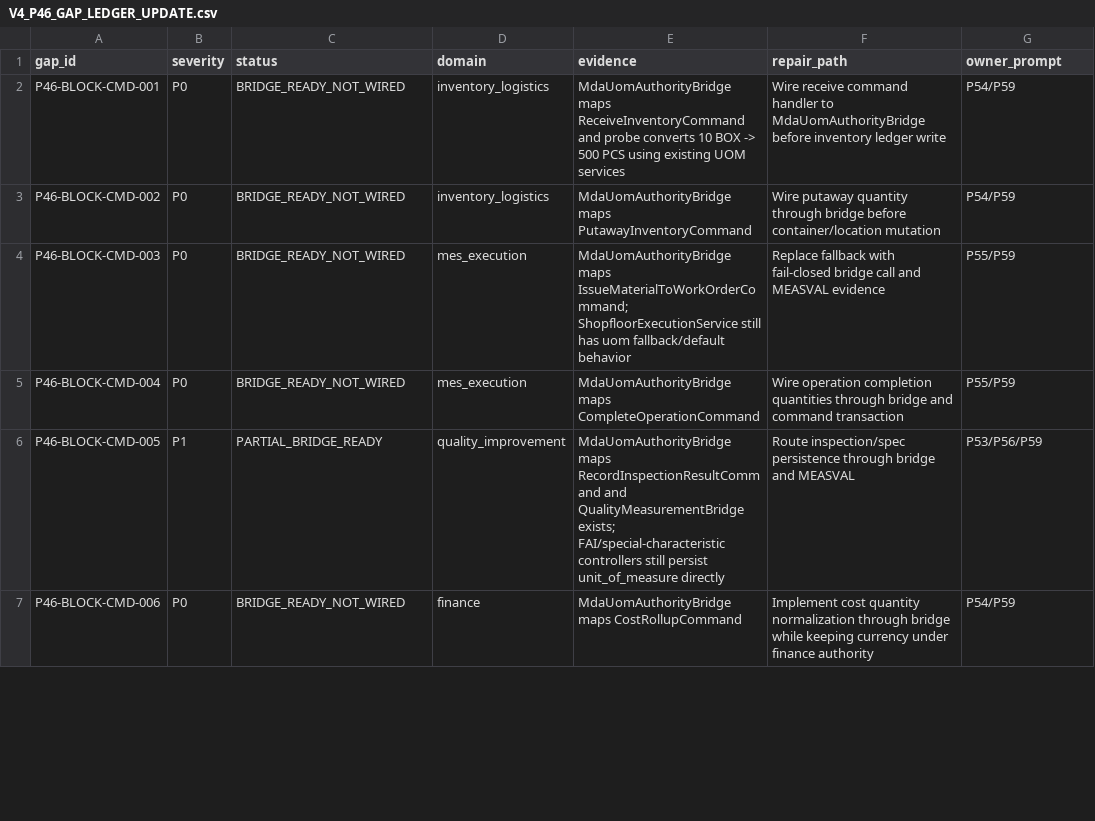
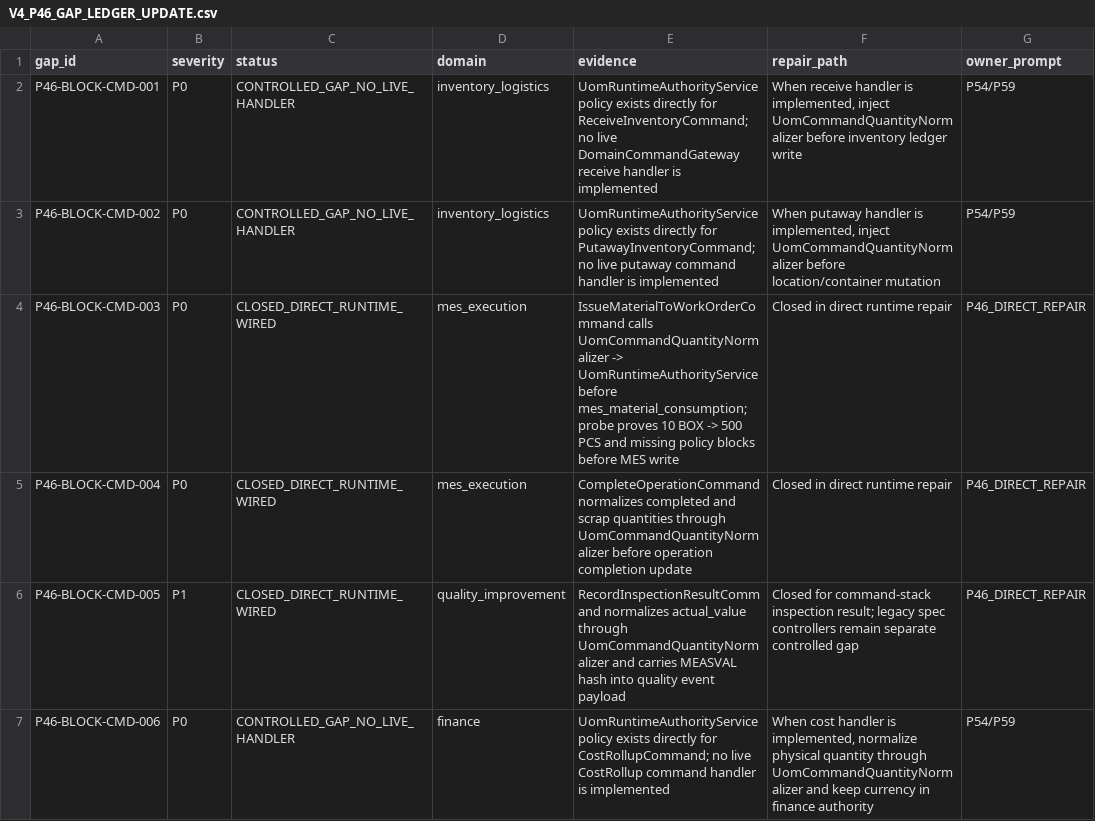
Before and after one commit to sanhvo86-hesem/mom, a CSV file: _reports/agent-audits/mda-v4-implementation-closure-2026-05-30/V4_P46_GAP_LEDGER_UPDATE.csv, drawn as a sheet; only a part is shown; the diff covers the shown part only.

Commit message:
fix(mda-v4): wire uom direct command authority

```diff
--- a/_reports/agent-audits/mda-v4-implementation-closure-2026-05-30/V4_P46_GAP_LEDGER_UPDATE.csv
+++ b/_reports/agent-audits/mda-v4-implementation-closure-2026-05-30/V4_P46_GAP_LEDGER_UPDATE.csv
@@ -1,7 +1,7 @@
 gap_id,severity,status,domain,evidence,repair_path,owner_prompt
-P46-BLOCK-CMD-001,P0,BRIDGE_READY_NOT_WIRED,inventory_logistics,"MdaUomAuthorityBridge maps ReceiveInventoryCommand and probe converts 10 BOX -> 500 PCS using existing UOM services","Wire receive command handler to MdaUomAuthorityBridge before inventory ledger write",P54/P59
-P46-BLOCK-CMD-002,P0,BRIDGE_READY_NOT_WIRED,inventory_logistics,"MdaUomAuthorityBridge maps PutawayInventoryCommand","Wire putaway quantity through bridge before container/location mutation",P54/P59
-P46-BLOCK-CMD-003,P0,BRIDGE_READY_NOT_WIRED,mes_execution,"MdaUomAuthorityBridge maps IssueMaterialToWorkOrderCommand; ShopfloorExecutionService still has uom fallback/default behavior","Replace fallback with fail-closed bridge call and MEASVAL evidence",P55/P59
-P46-BLOCK-CMD-004,P0,BRIDGE_READY_NOT_WIRED,mes_execution,"MdaUomAuthorityBridge maps CompleteOperationCommand","Wire operation completion quantities through bridge and command transaction",P55/P59
-P46-BLOCK-CMD-005,P1,PARTIAL_BRIDGE_READY,quality_improvement,"MdaUomAuthorityBridge maps RecordInspectionResultCommand and QualityMeasurementBridge exists; FAI/special-characteristic controllers still persist unit_of_measure directly","Route inspection/spec persistence through bridge and MEASVAL",P53/P56/P59
-P46-BLOCK-CMD-006,P0,BRIDGE_READY_NOT_WIRED,finance,"MdaUomAuthorityBridge maps CostRollupCommand","Implement cost quantity normalization through bridge while keeping currency under finance authority",P54/P59
+P46-BLOCK-CMD-001,P0,CONTROLLED_GAP_NO_LIVE_HANDLER,inventory_logistics,"UomRuntimeAuthorityService policy exists directly for ReceiveInventoryCommand; no live DomainCommandGateway receive handler is implemented","When receive handler is implemented, inject UomCommandQuantityNormalizer before inventory ledger write",P54/P59
+P46-BLOCK-CMD-002,P0,CONTROLLED_GAP_NO_LIVE_HANDLER,inventory_logistics,"UomRuntimeAuthorityService policy exists directly for PutawayInventoryCommand; no live putaway command handler is implemented","When putaway handler is implemented, inject UomCommandQuantityNormalizer before location/container mutation",P54/P59
+P46-BLOCK-CMD-003,P0,CLOSED_DIRECT_RUNTIME_WIRED,mes_execution,"IssueMaterialToWorkOrderCommand calls UomCommandQuantityNormalizer -> UomRuntimeAuthorityService before mes_material_consumption; probe proves 10 BOX -> 500 PCS and missing policy blocks before MES write","Closed in direct runtime repair",P46_DIRECT_REPAIR
+P46-BLOCK-CMD-004,P0,CLOSED_DIRECT_RUNTIME_WIRED,mes_execution,"CompleteOperationCommand normalizes completed and scrap quantities through UomCommandQuantityNormalizer before operation completion update","Closed in direct runtime repair",P46_DIRECT_REPAIR
+P46-BLOCK-CMD-005,P1,CLOSED_DIRECT_RUNTIME_WIRED,quality_improvement,"RecordInspectionResultCommand normalizes actual_value through UomCommandQuantityNormalizer and carries MEASVAL hash into quality event payload","Closed for command-stack inspection result; legacy spec controllers remain separate controlled gap",P46_DIRECT_REPAIR
+P46-BLOCK-CMD-006,P0,CONTROLLED_GAP_NO_LIVE_HANDLER,finance,"UomRuntimeAuthorityService policy exists directly for CostRollupCommand; no live CostRollup command handler is implemented","When cost handler is implemented, normalize physical quantity through UomCommandQuantityNormalizer and keep currency in finance authority",P54/P59
```
Also changed, not shown: 9 edited cells elsewhere in this file, _reports/agent-audits/mda-v4-implementation-closure-2026-05-30/UOM_COMMAND_AND_POLICY_MATRIX.csv, 31 other files.
